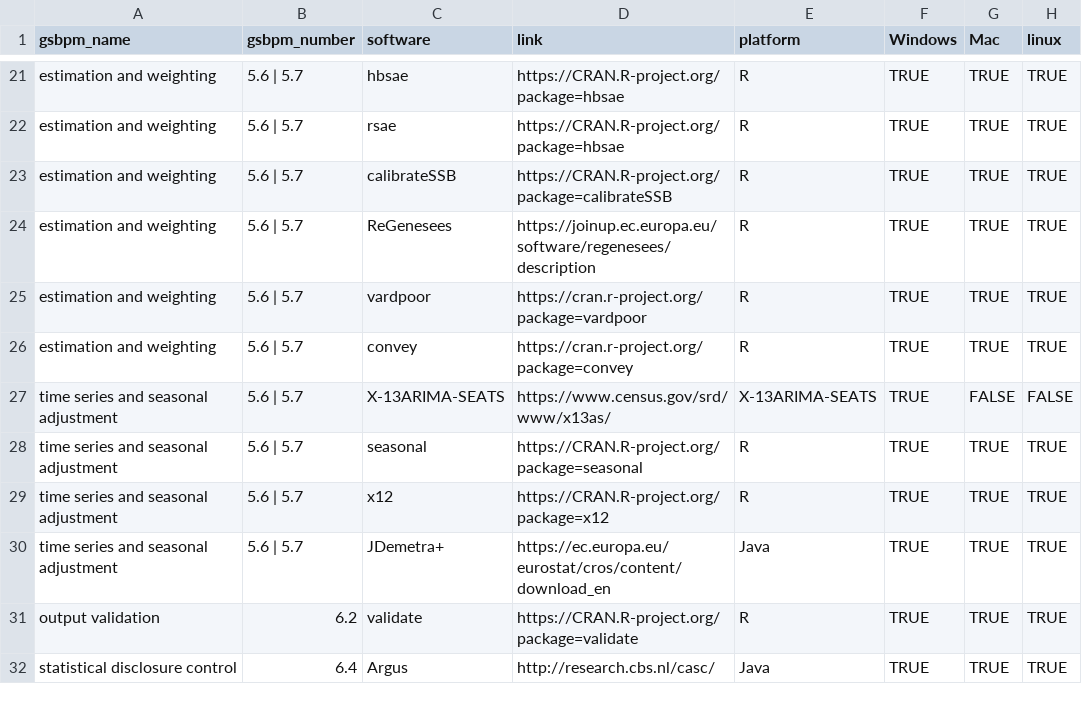
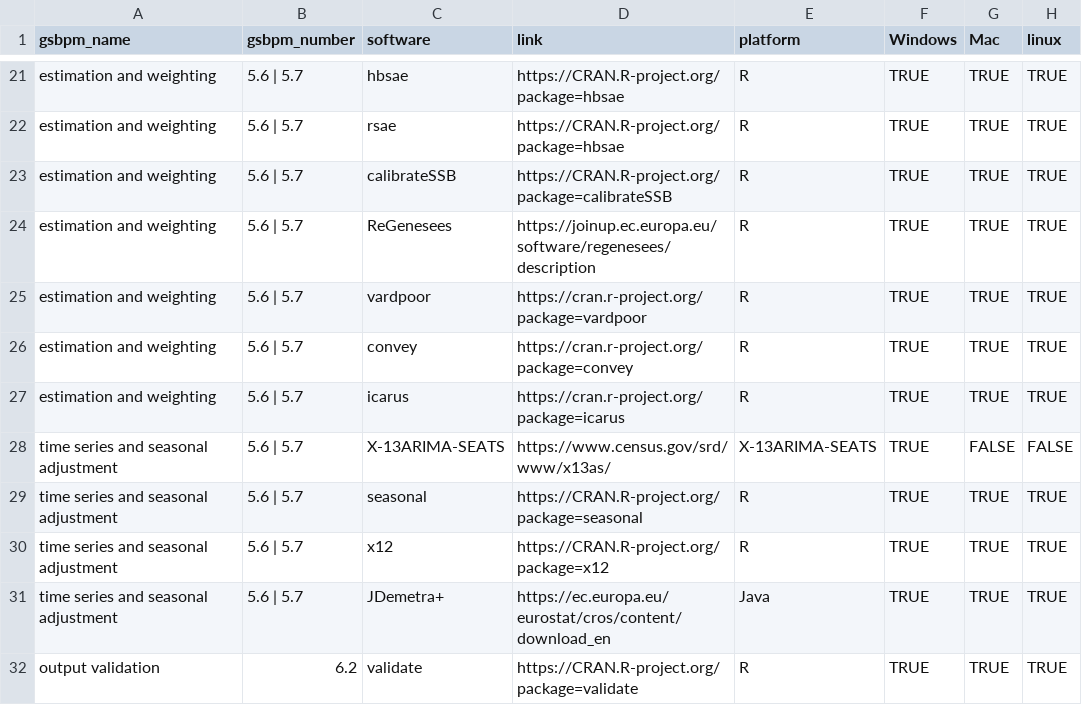
Before and after one commit to SNStatComp/awesome-official-statistics-software, a CSV file: data/software.csv, drawn as a sheet; only a part is shown, gaps mark what is left out; the shorter side is filled out with more unchanged rows.

Commit message:
Add package icarus

```diff
--- a/data/software.csv
+++ b/data/software.csv
@@ -26,2 +26,3 @@
 "estimation and weighting","5.6 | 5.7","convey","https://cran.r-project.org/package=convey","R",TRUE,TRUE,TRUE
+"estimation and weighting","5.6 | 5.7","icarus","https://cran.r-project.org/package=icarus","R",TRUE,TRUE,TRUE
 "time series and seasonal adjustment","5.6 | 5.7","X-13ARIMA-SEATS","https://www.census.gov/srd/www/x13as/","X-13ARIMA-SEATS",TRUE,FALSE,FALSE
```
Also changed, not shown: 1 other file.
